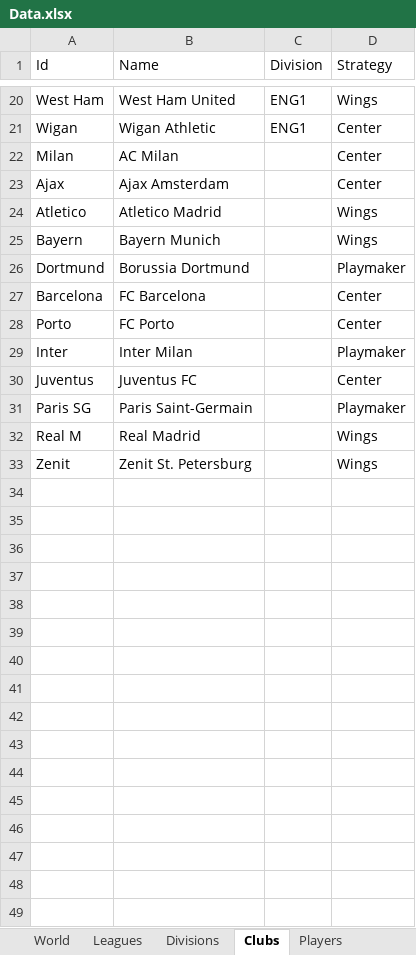
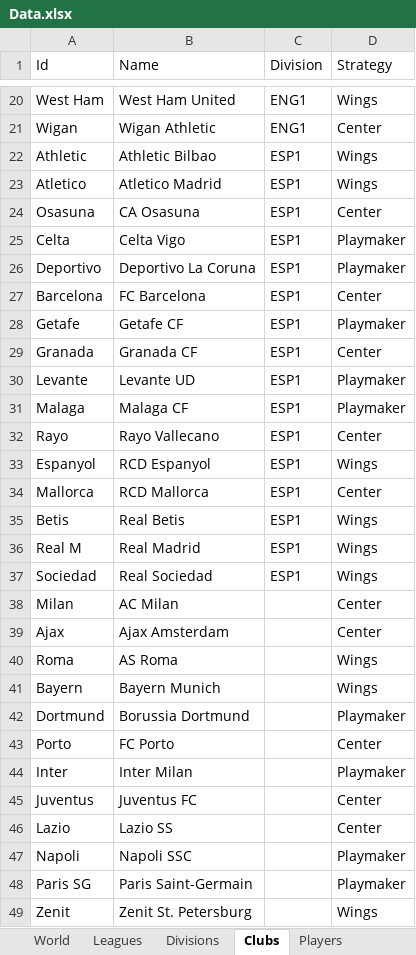
Before and after one commit to rafalb/EuroManager, an Excel workbook: Source/EuroManager.WorldSimulator.Tests.Manual/Data.xlsx, sheet Clubs, drawn as a sheet; only a part is shown, gaps mark what is left out; values as stored, in another font and other column widths than the file's, no borders; table styles not drawn; removed rows and columns are numbered as before the commit, all else as after; the diff names each change by its address in the sheet, - before the commit and + after, or states it on an @@ line.

```diff
--- a/Source/EuroManager.WorldSimulator.Tests.Manual/Data.xlsx (sheet Clubs)
+++ b/Source/EuroManager.WorldSimulator.Tests.Manual/Data.xlsx (sheet Clubs)
+row 22: Athletic | Athletic Bilbao | ESP1 | Wings
+row 23: Atletico | Atletico Madrid | ESP1 | Wings
+row 24: Osasuna | CA Osasuna | ESP1 | Center
+row 25: Celta | Celta Vigo | ESP1 | Playmaker
+row 26: Deportivo | Deportivo La Coruna | ESP1 | Playmaker
+row 27: Barcelona | FC Barcelona | ESP1 | Center
+row 28: Getafe | Getafe CF | ESP1 | Playmaker
+row 29: Granada | Granada CF | ESP1 | Center
+row 30: Levante | Levante UD | ESP1 | Playmaker
+row 31: Malaga | Malaga CF | ESP1 | Playmaker
+row 32: Rayo | Rayo Vallecano | ESP1 | Center
+row 33: Espanyol | RCD Espanyol | ESP1 | Wings
+row 34: Mallorca | RCD Mallorca | ESP1 | Center
+row 35: Betis | Real Betis | ESP1 | Wings
+row 36: Real M | Real Madrid | ESP1 | Wings
+row 37: Sociedad | Real Sociedad | ESP1 | Wings
-row 24: Atletico | Atletico Madrid |  | Wings
+row 40: Roma | AS Roma |  | Wings
-row 27: Barcelona | FC Barcelona |  | Center
+row 46: Lazio | Lazio SS |  | Center
+row 47: Napoli | Napoli SSC |  | Playmaker
-row 32: Real M | Real Madrid |  | Wings
```
Also changed, not shown: sheet Players, sheet EuropeanCups, sheet Divisions, sheet Leagues, sheet World, 1 other file.
